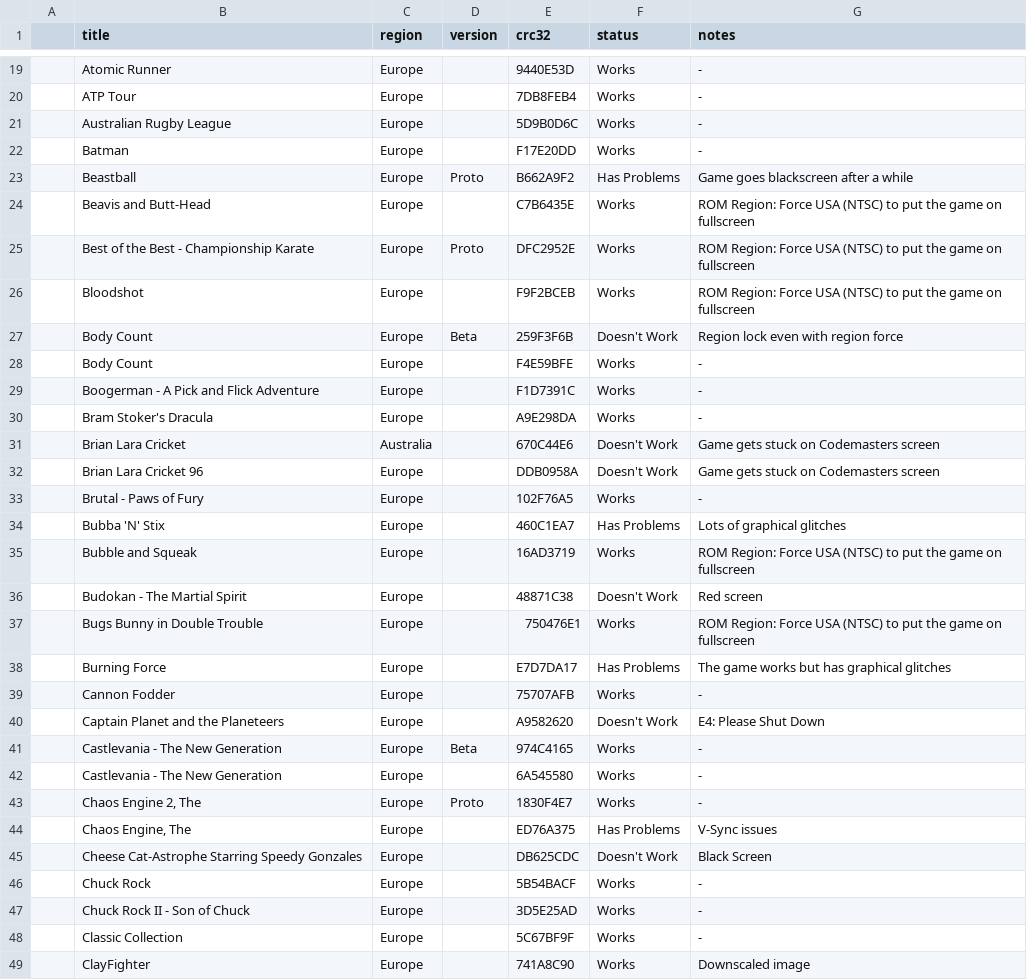
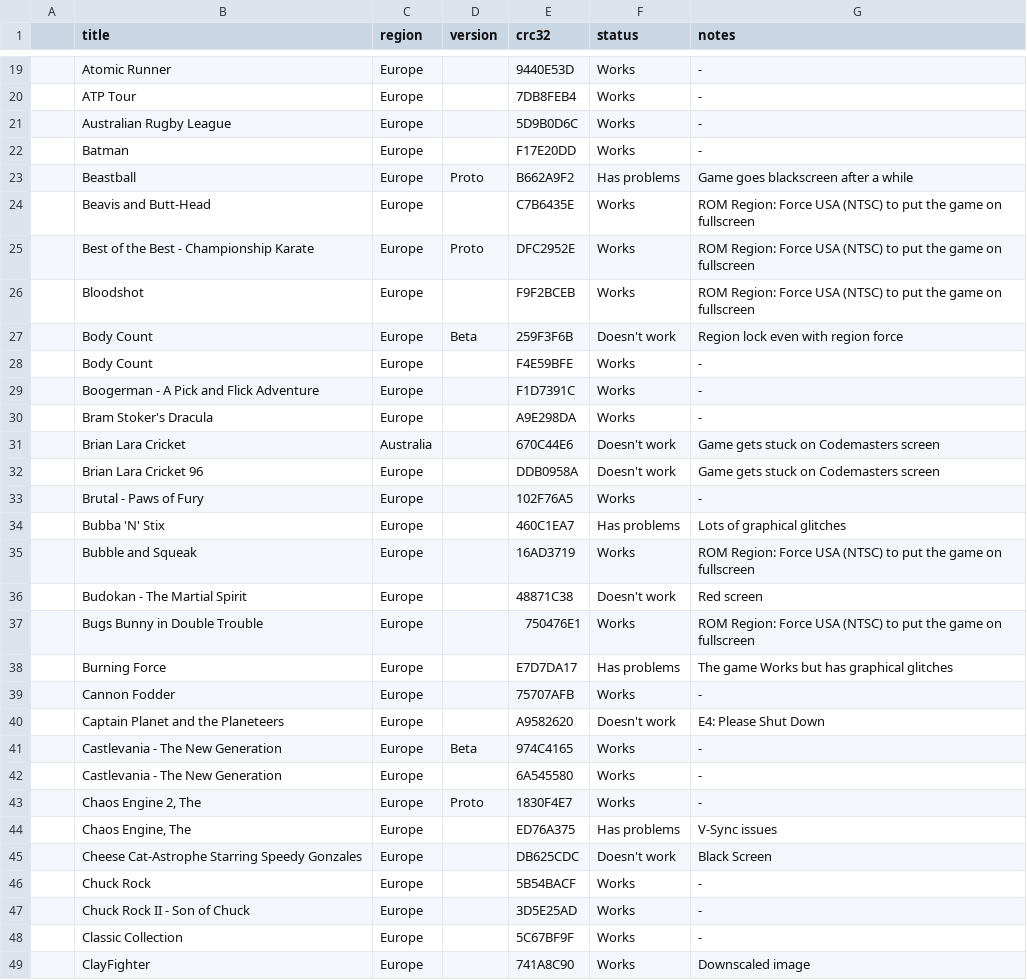
Before and after one commit to DanTheMan827-Hakchi/m2engage-compatibility, a CSV file: _data/paltontsc.csv, drawn as a sheet; only a part is shown, gaps mark what is left out; the diff covers the shown part only; the diff names each change by its address in the sheet, - before the commit and + after, or states it on an @@ line.

```diff
--- a/_data/paltontsc.csv
+++ b/_data/paltontsc.csv
-F23 (status): Has Problems
+F23 (status): Has problems
-F27 (status): Doesn't Work
+F27 (status): Doesn't work
-F31:F32 (status): Doesn't Work
+F31:F32 (status): Doesn't work
-F34 (status): Has Problems
+F34 (status): Has problems
-F36 (status): Doesn't Work
+F36 (status): Doesn't work
-F38 (status): Has Problems
+F38 (status): Has problems
-G38 (notes): The game works but has graphical glitches
+G38 (notes): The game Works but has graphical glitches
-F40 (status): Doesn't Work
+F40 (status): Doesn't work
-F44 (status): Has Problems
+F44 (status): Has problems
-F45 (status): Doesn't Work
+F45 (status): Doesn't work
```
Also changed, not shown: 14 edited cells elsewhere in this file, _data/betas.csv, _data/hacks.csv, 3 other files.
